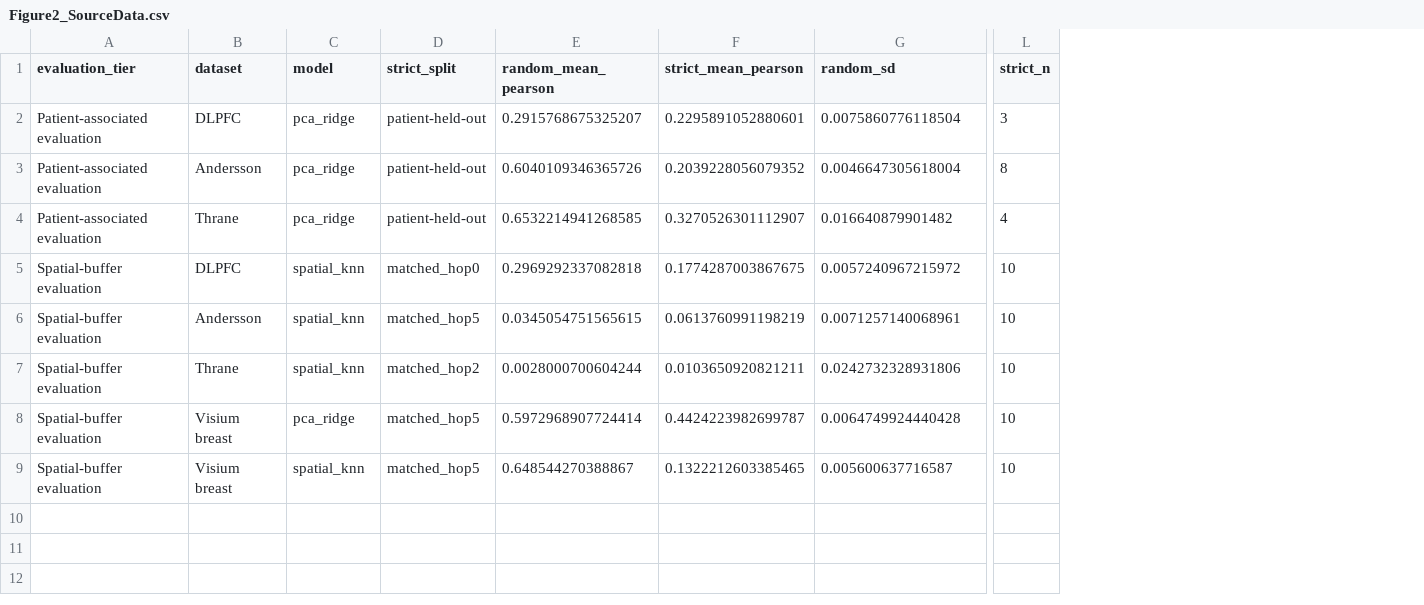
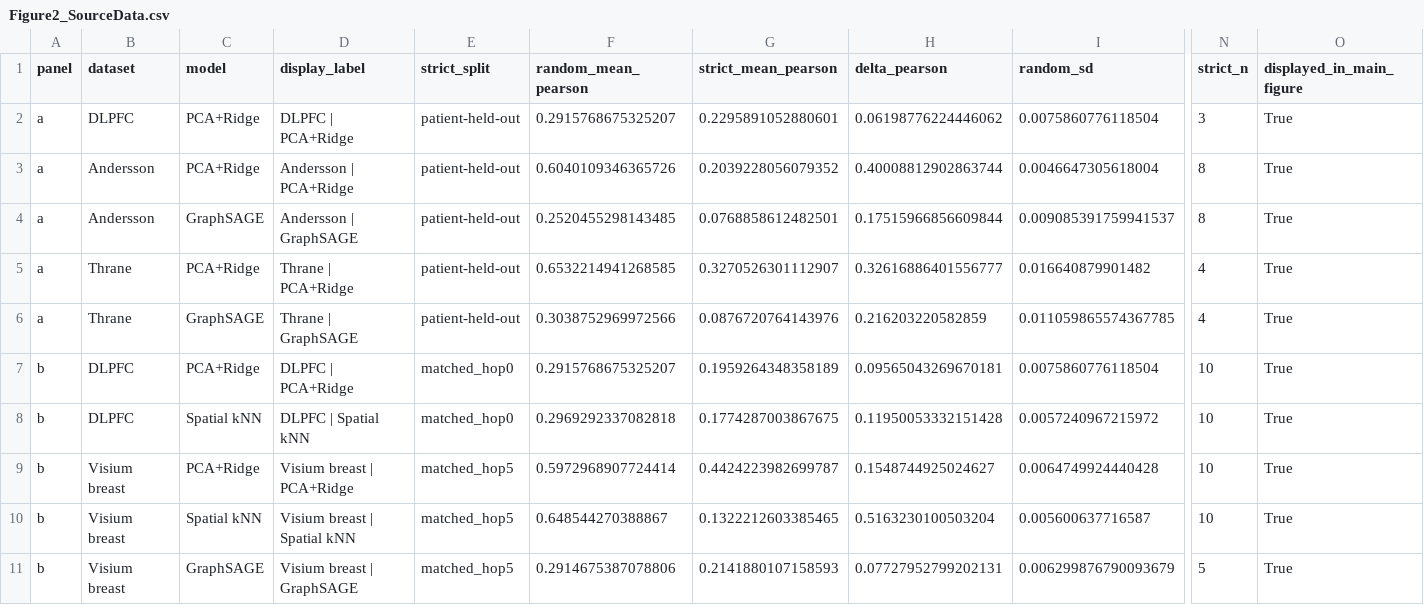
Before and after one commit to seefreewind/spatialleak, a CSV file: submission/nature_communications/source_data/Figure2_SourceData.csv, drawn as a sheet; only a part is shown, gaps mark what is left out; removed rows and columns are numbered as before the commit, all else as after; rows hold the shown columns only; the diff names each change by its address in the sheet, - before the commit and + after, or states it on an @@ line.

Commit message:
Redesign Figure 2 attenuation plot

```diff
--- a/submission/nature_communications/source_data/Figure2_SourceData.csv
+++ b/submission/nature_communications/source_data/Figure2_SourceData.csv
-column A (evaluation_tier), rows 2-5: Patient-associated evaluation | Patient-associated evaluation | Patient-associated evaluation | Spatial-buffer evaluation; rows 8-9: Spatial-buffer evaluation | Spatial-buffer evaluation
+column A (panel), rows 2-3: a | a; row 5: a; rows 8-10: all b
+column D (display_label), rows 2-3: DLPFC | PCA+Ridge | Andersson | PCA+Ridge; row 5: Thrane | PCA+Ridge; rows 8-10: DLPFC | Spatial kNN | Visium breast | PCA+Ridge | Visium breast | Spatial kNN
+column H (delta_pearson), rows 2-3: 0.06198776224446062 | 0.40008812902863744; row 5: 0.32616886401556777; rows 8-10: 0.11950053332151428 | 0.1548744925024627 | 0.5163230100503204
+column O (displayed_in_main_figure), rows 2-3: True | True; row 5: True; rows 8-10: all True
-C2:C3 (model): pca_ridge
+C2:C3 (model): PCA+Ridge
+row 4: a | Andersson | GraphSAGE | Andersson | GraphSAGE | patient-held-out | 0.2520455298143485 | 0.0768858612482501 | 0.17515966856609844 | 0.009085391759941537 | 8 | True
-C5 (model): pca_ridge
+C5 (model): PCA+Ridge
+row 6: a | Thrane | GraphSAGE | Thrane | GraphSAGE | patient-held-out | 0.3038752969972566 | 0.0876720764143976 | 0.216203220582859 | 0.011059865574367785 | 4 | True
+row 7: b | DLPFC | PCA+Ridge | DLPFC | PCA+Ridge | matched_hop0 | 0.2915768675325207 | 0.1959264348358189 | 0.09565043269670181 | 0.0075860776118504 | 10 | True
-C8 (model): spatial_knn
+C8 (model): Spatial kNN
-row 6: Spatial-buffer evaluation | Andersson | spatial_knn | matched_hop5 | 0.0345054751565615 | 0.0613760991198219 | 0.0071257140068961 | 10
-row 7: Spatial-buffer evaluation | Thrane | spatial_knn | matched_hop2 | 0.0028000700604244 | 0.0103650920821211 | 0.0242732328931806 | 10
-C9 (model): pca_ridge
+C9 (model): PCA+Ridge
-C10 (model): spatial_knn
+C10 (model): Spatial kNN
+row 11: b | Visium breast | GraphSAGE | Visium breast | GraphSAGE | matched_hop5 | 0.2914675387078806 | 0.2141880107158593 | 0.07727952799202131 | 0.006299876790093679 | 5 | True
```
Also changed, not shown: docs/reports/REFERENCE_FORENSIC_AUDIT.csv, submission/nature_communications/source_data/SourceData_Index.csv, 21 other files.
